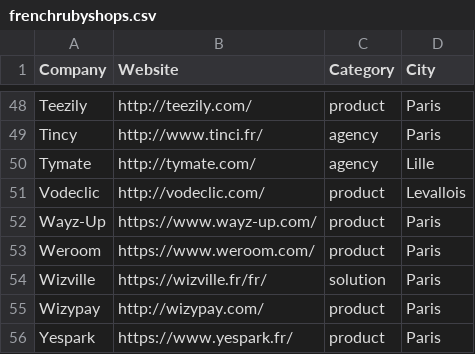
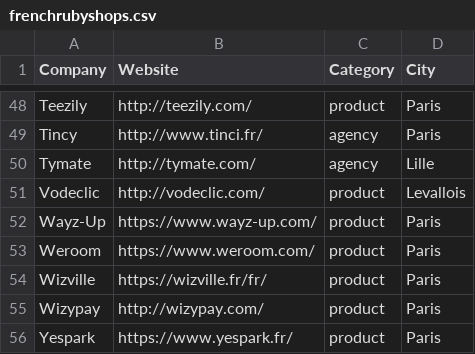
Before and after one commit to ruby-nord/rubyshops, a CSV file: frenchrubyshops.csv, drawn as a sheet; only a part is shown, gaps mark what is left out.

Commit message:
modified solution to product

```diff
--- a/frenchrubyshops.csv
+++ b/frenchrubyshops.csv
@@ -53,3 +53,3 @@ Wayz-Up,https://www.wayz-up.com/,product,Paris
 Weroom,https://www.weroom.com/,product,Paris
-Wizville,https://wizville.fr/fr/,solution,Paris
+Wizville,https://wizville.fr/fr/,product,Paris
 Wizypay,http://wizypay.com/,product,Paris
```
